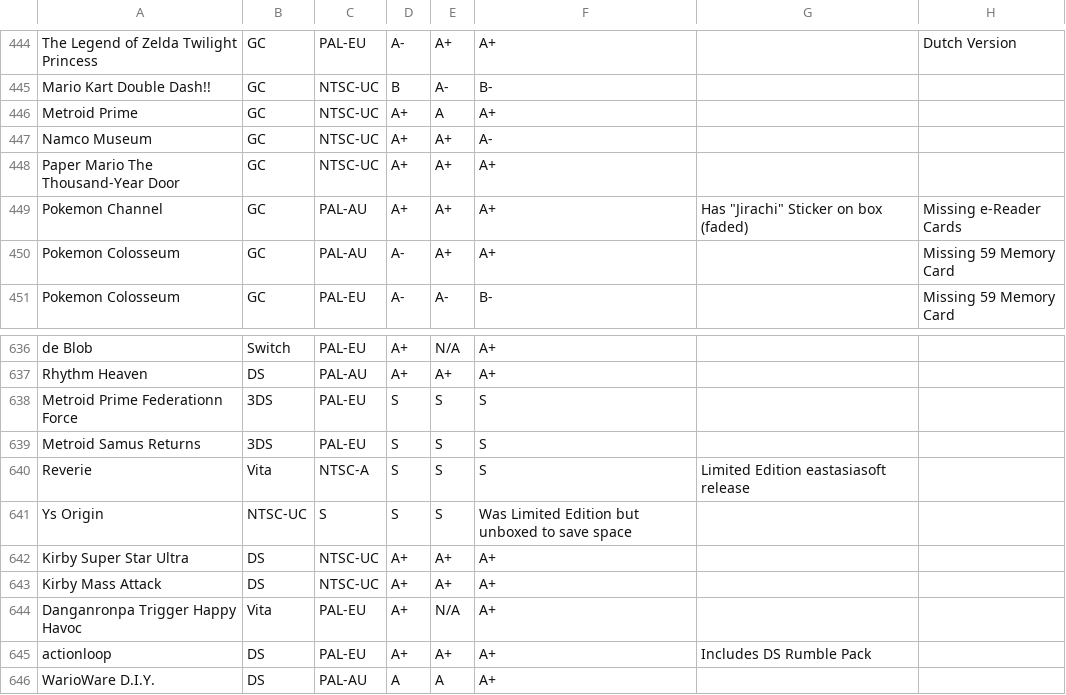
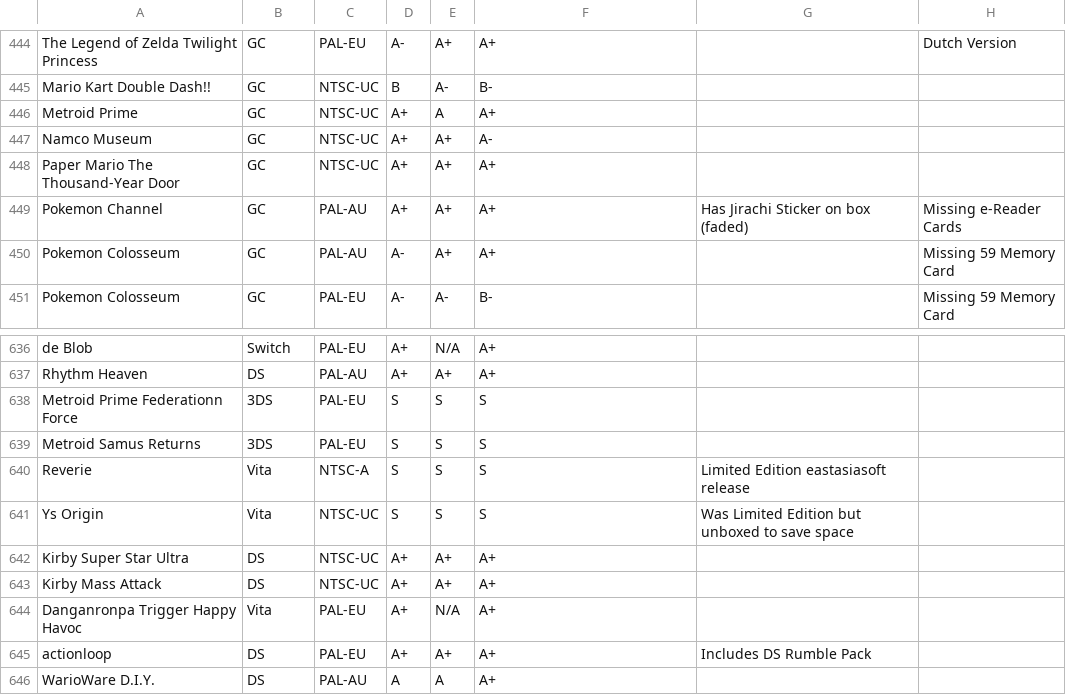
Before and after one commit to YourWishes/Games-List, a CSV file: public/data.csv, drawn as a sheet; only a part is shown, gaps mark what is left out.

Commit message:
Update data.csv

```diff
--- a/public/data.csv
+++ b/public/data.csv
@@ -448,3 +448,3 @@ Namco Museum,GC,NTSC-UC,A+,A+,A-,,
 Paper Mario The Thousand-Year Door,GC,NTSC-UC,A+,A+,A+,,
-Pokemon Channel,GC,PAL-AU,A+,A+,A+,Has "Jirachi" Sticker on box (faded),Missing e-Reader Cards
+Pokemon Channel,GC,PAL-AU,A+,A+,A+,Has Jirachi Sticker on box (faded),Missing e-Reader Cards
 Pokemon Colosseum,GC,PAL-AU,A-,A+,A+,,Missing 59 Memory Card
@@ -640,3 +640,3 @@ Metroid Samus Returns,3DS,PAL-EU,S,S,S,,
 Reverie,Vita,NTSC-A,S,S,S,Limited Edition eastasiasoft release,
-Ys Origin,NTSC-UC,S,S,S,Was Limited Edition but unboxed to save space,
+Ys Origin,Vita,NTSC-UC,S,S,S,Was Limited Edition but unboxed to save space,
 Kirby Super Star Ultra,DS,NTSC-UC,A+,A+,A+,,
```
